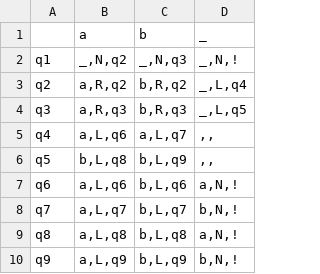
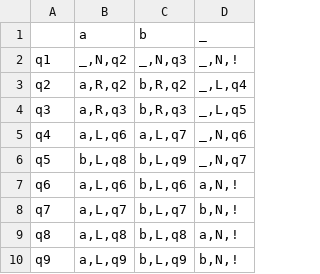
Before and after one commit to Ilya-Petrovich/IT_LR, a CSV file: LR1/1.22.csv, drawn as a sheet.

Commit message:
Sending 1.22.csv

```diff
--- a/LR1/1.22.csv
+++ b/LR1/1.22.csv
@@ -4,4 +4,4 @@ q2;a,R,q2;b,R,q2;_,L,q4
 q3;a,R,q3;b,R,q3;_,L,q5
-q4;a,L,q6;a,L,q7;,,
-q5;b,L,q8;b,L,q9;,,
+q4;a,L,q6;a,L,q7;_,N,q6
+q5;b,L,q8;b,L,q9;_,N,q7
 q6;a,L,q6;b,L,q6;a,N,!
```
